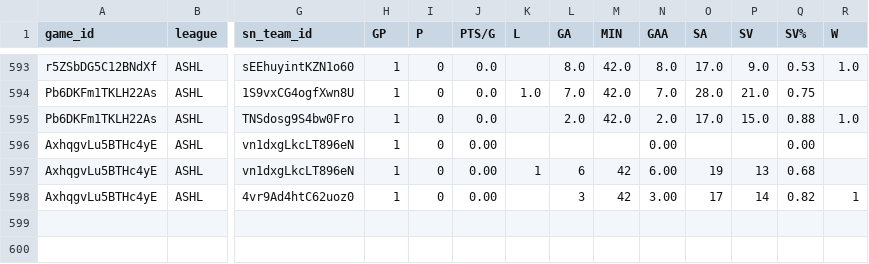
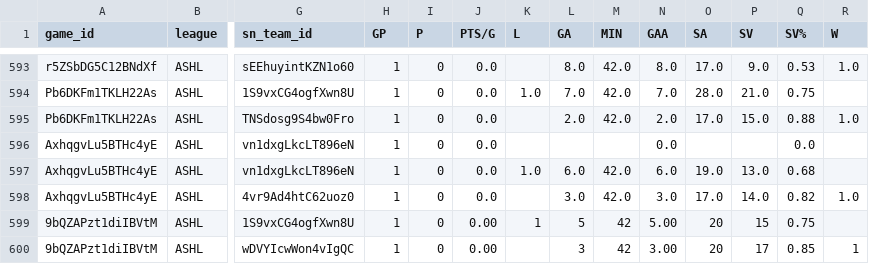
Before and after one commit to sw1nd3n/govs-games, a CSV file: ashl_game_goalie_stats.csv, drawn as a sheet; only a part is shown, gaps mark what is left out; rows hold the shown columns only; the diff names each change by its address in the sheet, - before the commit and + after, or states it on an @@ line.

```diff
--- a/ashl_game_goalie_stats.csv
+++ b/ashl_game_goalie_stats.csv
-J596:J598 (PTS/G): 0.00
+J596:J598 (PTS/G): 0.0
-N596 (GAA): 0.00
+N596 (GAA): 0.0
-Q596 (SV%): 0.00
+Q596 (SV%): 0.0
-K597 (L): 1
+K597 (L): 1.0
-L597 (GA): 6
+L597 (GA): 6.0
-M597:M598 (MIN): 42
+M597:M598 (MIN): 42.0
-N597 (GAA): 6.00
+N597 (GAA): 6.0
-O597 (SA): 19
+O597 (SA): 19.0
-P597 (SV): 13
+P597 (SV): 13.0
-L598 (GA): 3
+L598 (GA): 3.0
-N598 (GAA): 3.00
+N598 (GAA): 3.0
-O598 (SA): 17
+O598 (SA): 17.0
-P598 (SV): 14
+P598 (SV): 14.0
-R598 (W): 1
+R598 (W): 1.0
+row 599: 9bQZAPzt1diIBVtM | ASHL | 1S9vxCG4ogfXwn8U | 1 | 0 | 0.00 | 1 | 5 | 42 | 5.00 | 20 | 15 | 0.75
+row 600: 9bQZAPzt1diIBVtM | ASHL | wDVYIcwWon4vIgQC | 1 | 0 | 0.00 |  | 3 | 42 | 3.00 | 20 | 17 | 0.85 | 1
```
Also changed, not shown: ashl_game_player_stats.csv, ashl_games.csv.
